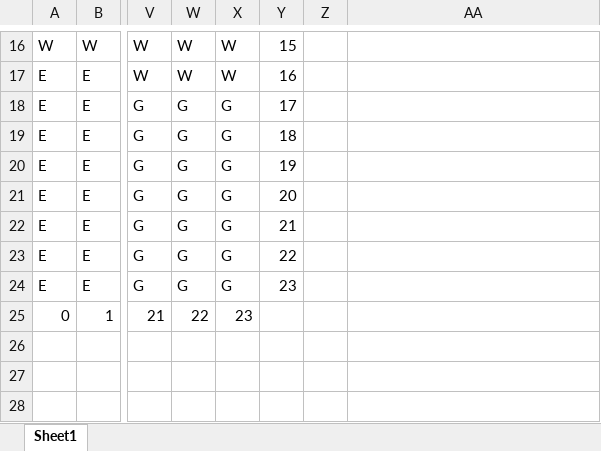
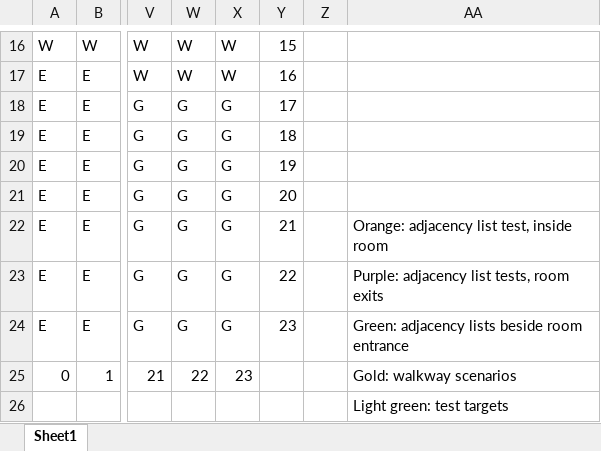
Before and after one commit to dmarsh33/ClueGameDDDMv2, an Excel workbook: CSCI306_MAP.xlsx, sheet Sheet1, drawn as a sheet; only a part is shown, gaps mark what is left out; values as stored, in another font and other column widths than the file's, no cell formats; rows hold the shown columns only; the diff names each change by its address in the sheet, - before the commit and + after, or states it on an @@ line.

Commit message:
Updated excel with coresponding tests and colorcodes.

```diff
--- a/CSCI306_MAP.xlsx (sheet Sheet1)
+++ b/CSCI306_MAP.xlsx (sheet Sheet1)
-AA22: (empty)
+AA22: Orange: adjacency list test, inside room
-AA23: (empty)
+AA23: Purple: adjacency list tests, room exits
-AA24: (empty)
+AA24: Green: adjacency lists beside room entrance
-AA25: (empty)
+AA25: Gold: walkway scenarios
+row 26:  |  |  |  |  |  |  | Light green: test targets
```
Also changed, not shown: cell formats.
